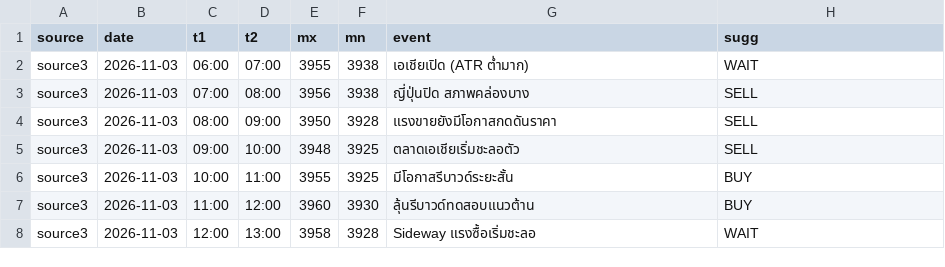
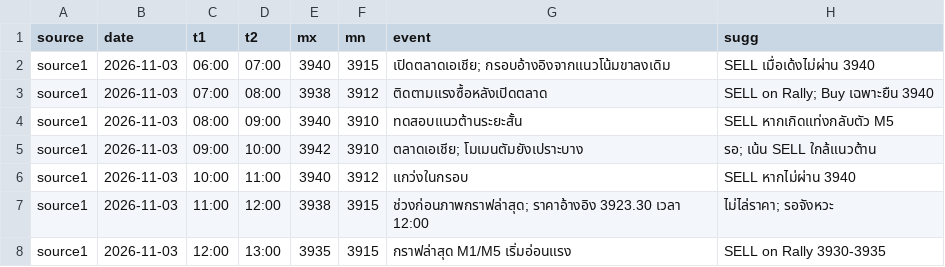
Before and after one commit to seksanta/chart, a CSV file: source3.csv, drawn as a sheet; only a part is shown; the diff covers the shown part only.

```diff
--- a/source3.csv
+++ b/source3.csv
@@ -1,8 +1,8 @@
 source,date,t1,t2,mx,mn,event,sugg
-source3,2026-11-03,06:00,07:00,3955,3938,เอเชียเปิด (ATR ต่ำมาก),WAIT
-source3,2026-11-03,07:00,08:00,3956,3938,ญี่ปุ่นปิด สภาพคล่องบาง,SELL
-source3,2026-11-03,08:00,09:00,3950,3928,แรงขายยังมีโอกาสกดดันราคา,SELL
-source3,2026-11-03,09:00,10:00,3948,3925,ตลาดเอเชียเริ่มชะลอตัว,SELL
-source3,2026-11-03,10:00,11:00,3955,3925,มีโอกาสรีบาวด์ระยะสั้น,BUY
-source3,2026-11-03,11:00,12:00,3960,3930,ลุ้นรีบาวด์ทดสอบแนวต้าน,BUY
-source3,2026-11-03,12:00,13:00,3958,3928,Sideway แรงซื้อเริ่มชะลอ,WAIT
+source1,2026-11-03,06:00,07:00,3940,3915,เปิดตลาดเอเชีย; กรอบอ้างอิงจากแนวโน้มขาลงเดิม,SELL เมื่อเด้งไม่ผ่าน 3940
+source1,2026-11-03,07:00,08:00,3938,3912,ติดตามแรงซื้อหลังเปิดตลาด,SELL on Rally; Buy เฉพาะยืน 3940
+source1,2026-11-03,08:00,09:00,3940,3910,ทดสอบแนวต้านระยะสั้น,SELL หากเกิดแท่งกลับตัว M5
+source1,2026-11-03,09:00,10:00,3942,3910,ตลาดเอเชีย; โมเมนตัมยังเปราะบาง,รอ; เน้น SELL ใกล้แนวต้าน
+source1,2026-11-03,10:00,11:00,3940,3912,แกว่งในกรอบ,SELL หากไม่ผ่าน 3940
+source1,2026-11-03,11:00,12:00,3938,3915,ช่วงก่อนภาพกราฟล่าสุด; ราคาอ้างอิง 3923.30 เวลา 12:00,ไม่ไล่ราคา; รอจังหวะ
+source1,2026-11-03,12:00,13:00,3935,3915,กราฟล่าสุด M1/M5 เริ่มอ่อนแรง,SELL on Rally 3930-3935
```
Also changed, not shown: 81 edited cells elsewhere in this file, source1.csv, source2.csv, 4 other files.
